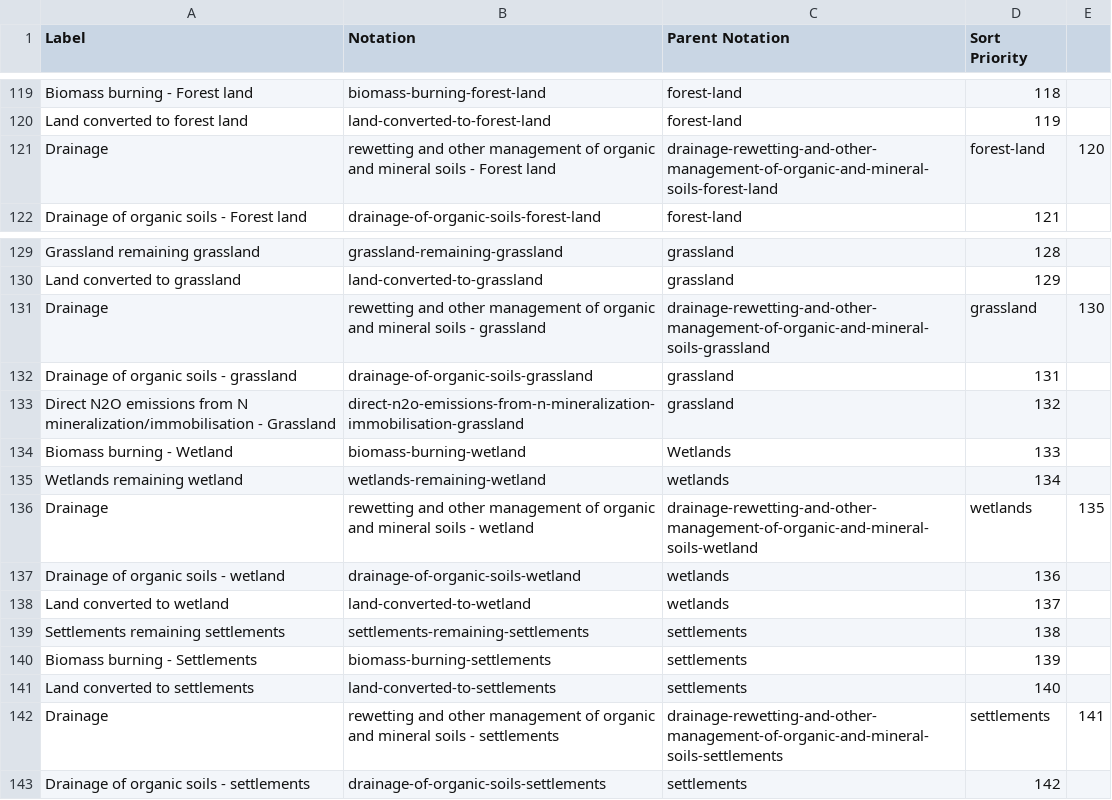
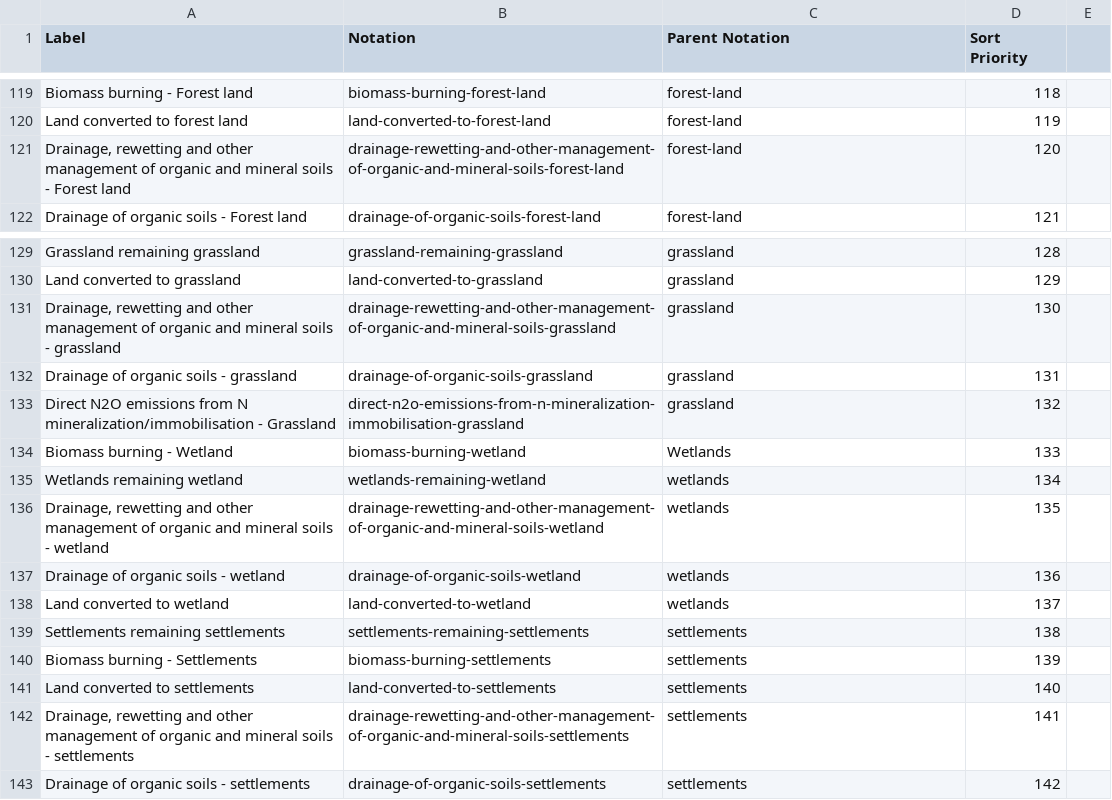
Before and after one commit to GSS-Cogs/family-climate-change, a CSV file: reference/codelists/national-communication-sector.csv, drawn as a sheet; only a part is shown, gaps mark what is left out; removed rows and columns are numbered as before the commit, all else as after; the diff names each change by its address in the sheet, - before the commit and + after, or states it on an @@ line.

Commit message:
corrections to the format in some entries

```diff
--- a/reference/codelists/national-communication-sector.csv
+++ b/reference/codelists/national-communication-sector.csv
-row 121: Drainage | rewetting and other management of organic and mineral soils - Forest land | drainage-rewetting-and-other-management-of-organic-and-mineral-soils-forest-land | forest-land | 120
+row 121: Drainage, rewetting and other management of organic and mineral soils - Forest land | drainage-rewetting-and-other-management-of-organic-and-mineral-soils-forest-land | forest-land | 120
-row 131: Drainage | rewetting and other management of organic and mineral soils - grassland | drainage-rewetting-and-other-management-of-organic-and-mineral-soils-grassland | grassland | 130
+row 131: Drainage, rewetting and other management of organic and mineral soils - grassland | drainage-rewetting-and-other-management-of-organic-and-mineral-soils-grassland | grassland | 130
-row 136: Drainage | rewetting and other management of organic and mineral soils - wetland | drainage-rewetting-and-other-management-of-organic-and-mineral-soils-wetland | wetlands | 135
+row 136: Drainage, rewetting and other management of organic and mineral soils - wetland | drainage-rewetting-and-other-management-of-organic-and-mineral-soils-wetland | wetlands | 135
-row 142: Drainage | rewetting and other management of organic and mineral soils - settlements | drainage-rewetting-and-other-management-of-organic-and-mineral-soils-settlements | settlements | 141
+row 142: Drainage, rewetting and other management of organic and mineral soils - settlements | drainage-rewetting-and-other-management-of-organic-and-mineral-soils-settlements | settlements | 141
```
